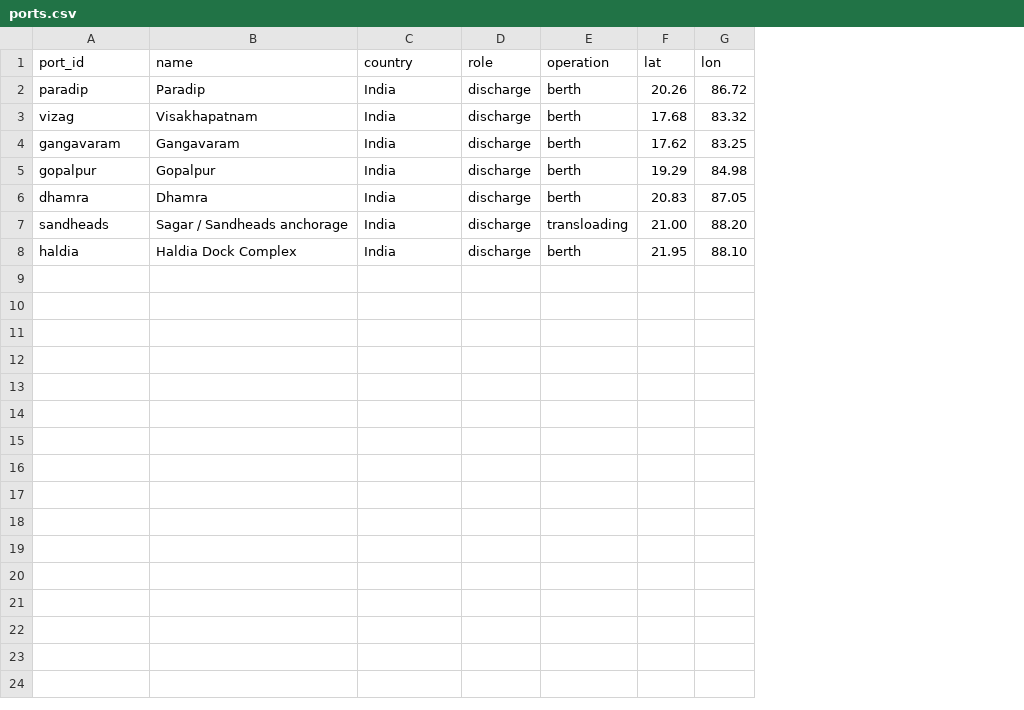
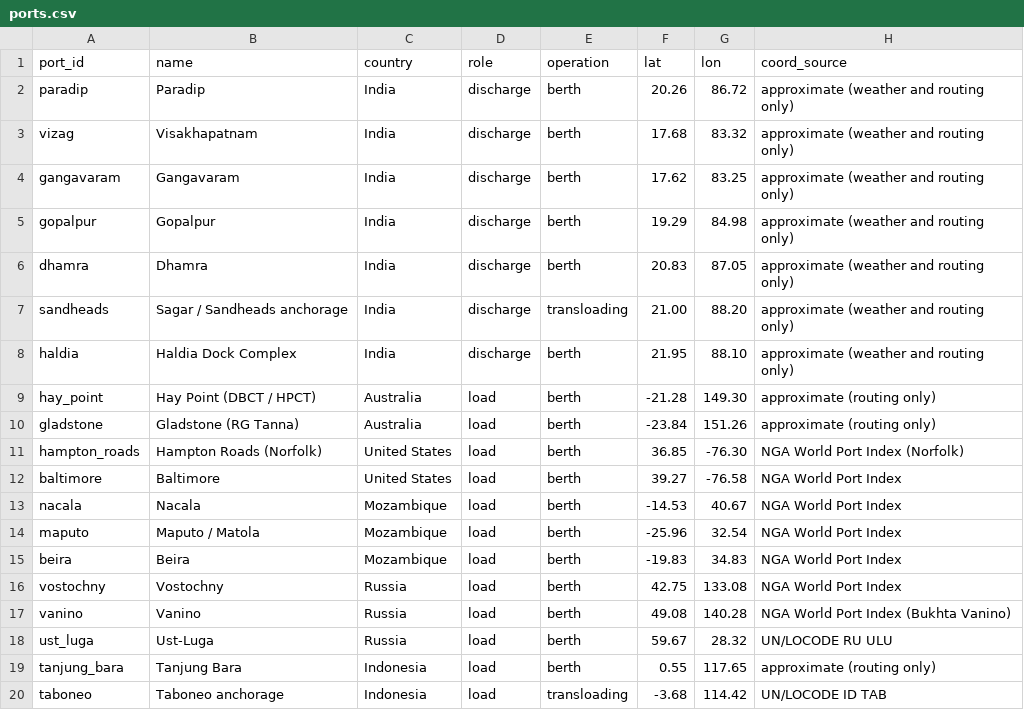
Before and after one commit to Tarkshya-26/nauplan, a CSV file: src/nauplan/reference/ports.csv, drawn as a sheet; the diff names each change by its address in the sheet, - before the commit and + after, or states it on an @@ line.

```diff
--- a/src/nauplan/reference/ports.csv
+++ b/src/nauplan/reference/ports.csv
+column H (coord_source), rows 2-8: all approximate (weather and routing only)
+row 9: hay_point | Hay Point (DBCT / HPCT) | Australia | load | berth | -21.28 | 149.30 | approximate (routing only)
+row 10: gladstone | Gladstone (RG Tanna) | Australia | load | berth | -23.84 | 151.26 | approximate (routing only)
+row 11: hampton_roads | Hampton Roads (Norfolk) | United States | load | berth | 36.85 | -76.30 | NGA World Port Index (Norfolk)
+row 12: baltimore | Baltimore | United States | load | berth | 39.27 | -76.58 | NGA World Port Index
+row 13: nacala | Nacala | Mozambique | load | berth | -14.53 | 40.67 | NGA World Port Index
+row 14: maputo | Maputo / Matola | Mozambique | load | berth | -25.96 | 32.54 | NGA World Port Index
+row 15: beira | Beira | Mozambique | load | berth | -19.83 | 34.83 | NGA World Port Index
+row 16: vostochny | Vostochny | Russia | load | berth | 42.75 | 133.08 | NGA World Port Index
+row 17: vanino | Vanino | Russia | load | berth | 49.08 | 140.28 | NGA World Port Index (Bukhta Vanino)
+row 18: ust_luga | Ust-Luga | Russia | load | berth | 59.67 | 28.32 | UN/LOCODE RU ULU
+row 19: tanjung_bara | Tanjung Bara | Indonesia | load | berth | 0.55 | 117.65 | approximate (routing only)
+row 20: taboneo | Taboneo anchorage | Indonesia | load | transloading | -3.68 | 114.42 | UN/LOCODE ID TAB
```
Also changed, not shown: src/nauplan/reference/berths.csv, 11 other files.
